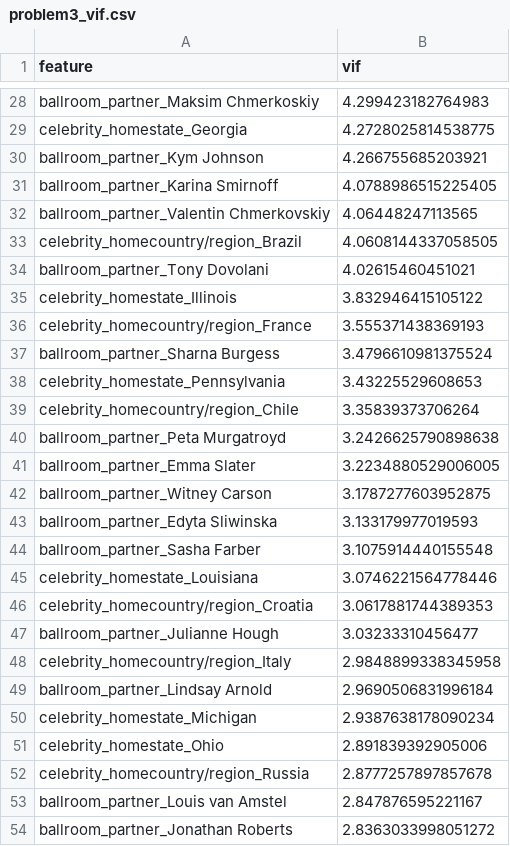
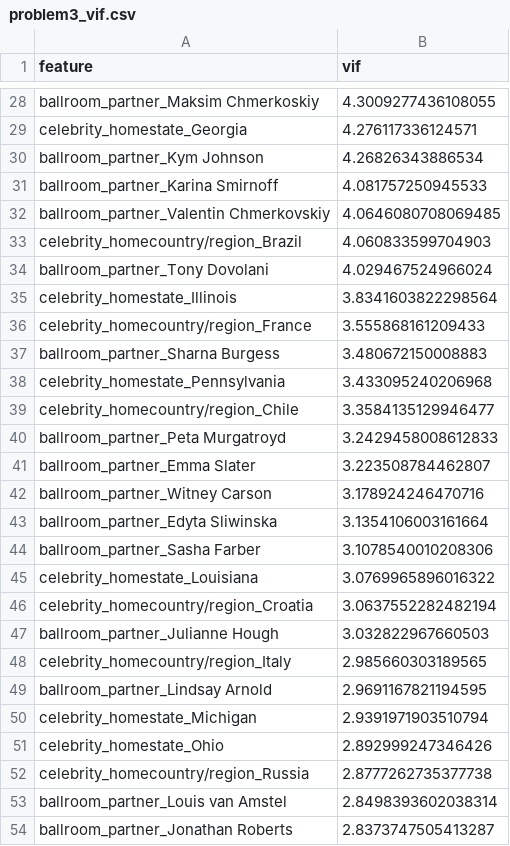
Before and after one commit to saihuhs/meisai, a CSV file: outputs/problem3_vif.csv, drawn as a sheet; only a part is shown, gaps mark what is left out; the diff covers the shown part only; the diff names each change by its address in the sheet, - before the commit and + after, or states it on an @@ line.

```diff
--- a/outputs/problem3_vif.csv
+++ b/outputs/problem3_vif.csv
-B28 (vif): 4.299423182764983
+B28 (vif): 4.3009277436108055
-B29 (vif): 4.2728025814538775
+B29 (vif): 4.276117336124571
-B30 (vif): 4.266755685203921
+B30 (vif): 4.26826343886534
-B31 (vif): 4.0788986515225405
+B31 (vif): 4.081757250945533
-B32 (vif): 4.06448247113565
+B32 (vif): 4.0646080708069485
-B33 (vif): 4.0608144337058505
+B33 (vif): 4.060833599704903
-B34 (vif): 4.02615460451021
+B34 (vif): 4.029467524966024
-B35 (vif): 3.832946415105122
+B35 (vif): 3.8341603822298564
-B36 (vif): 3.555371438369193
+B36 (vif): 3.555868161209433
-B37 (vif): 3.4796610981375524
+B37 (vif): 3.480672150008883
-B38 (vif): 3.43225529608653
+B38 (vif): 3.433095240206968
-B39 (vif): 3.35839373706264
+B39 (vif): 3.3584135129946477
-B40 (vif): 3.2426625790898638
+B40 (vif): 3.2429458008612833
-B41 (vif): 3.2234880529006005
+B41 (vif): 3.223508784462807
-B42 (vif): 3.1787277603952875
+B42 (vif): 3.178924246470716
-B43 (vif): 3.133179977019593
+B43 (vif): 3.1354106003161664
-B44 (vif): 3.1075914440155548
+B44 (vif): 3.1078540010208306
-B45 (vif): 3.0746221564778446
+B45 (vif): 3.0769965896016322
-B46 (vif): 3.0617881744389353
+B46 (vif): 3.0637552282482194
-B47 (vif): 3.03233310456477
+B47 (vif): 3.032822967660503
-B48 (vif): 2.9848899338345958
+B48 (vif): 2.985660303189565
-B49 (vif): 2.9690506831996184
+B49 (vif): 2.9691167821194595
-B50 (vif): 2.9387638178090234
+B50 (vif): 2.9391971903510794
-B51 (vif): 2.891839392905006
+B51 (vif): 2.892999247346426
-B52 (vif): 2.8777257897857678
+B52 (vif): 2.8777262735377738
-B53 (vif): 2.847876595221167
+B53 (vif): 2.8498393602038314
-B54 (vif): 2.8363033998051272
+B54 (vif): 2.8373747505413287
```
Also changed, not shown: 4 added rows, 3 removed rows, 10 moved rows and 111 edited cells elsewhere in this file, outputs/problem3_coef_comparison.csv, outputs/problem3_marginal_effects.csv, 12 other files.
